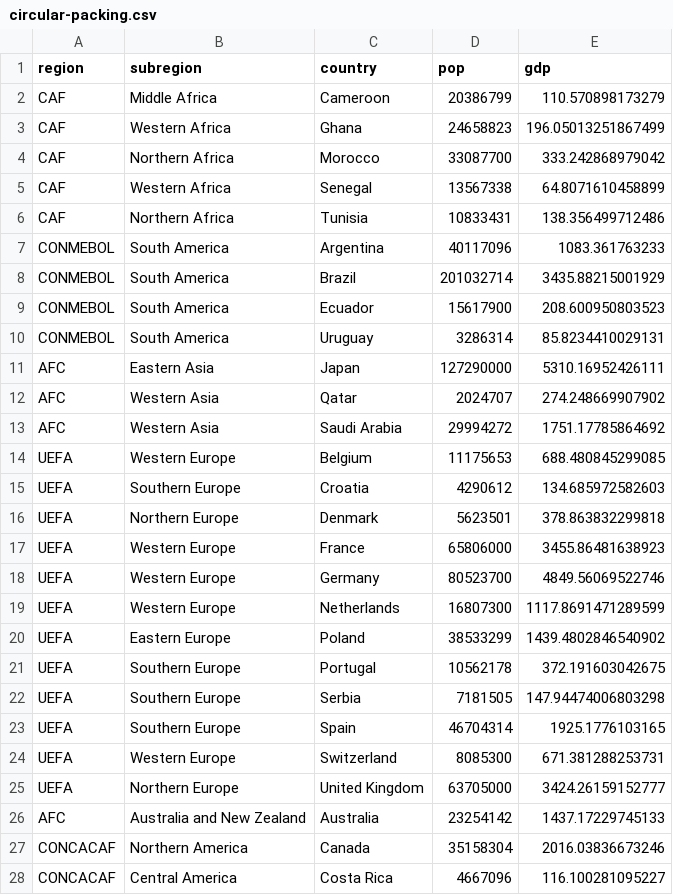
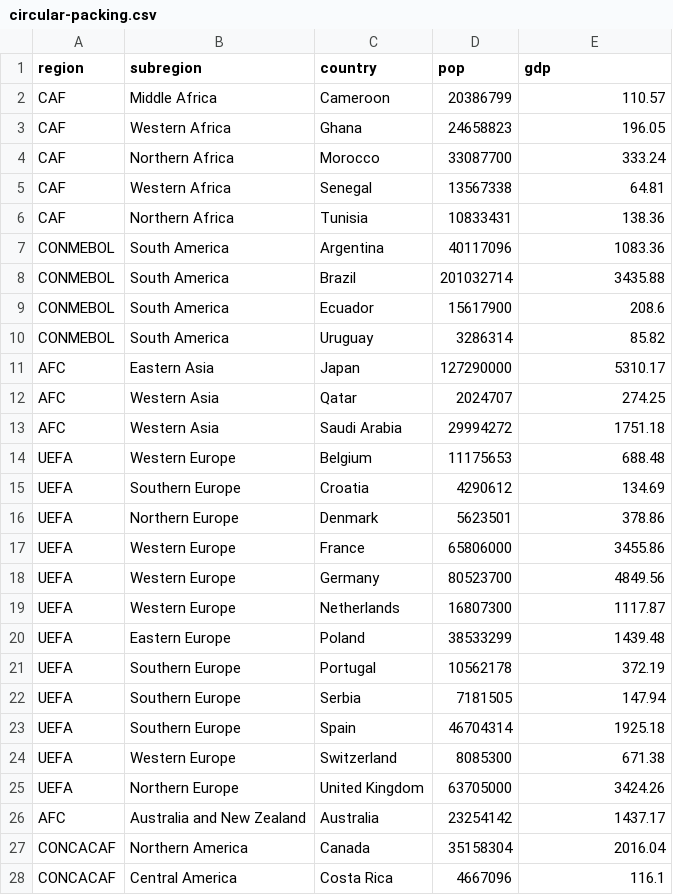
Before and after one commit to haziqfaiz-mmu/csv-for-d3, a CSV file: circular-packing.csv, drawn as a sheet; only a part is shown; the diff covers the shown part only.

Commit message:
gdp rounded

```diff
--- a/circular-packing.csv
+++ b/circular-packing.csv
@@ -1,28 +1,28 @@
 region,subregion,country,pop,gdp
-CAF,Middle Africa,Cameroon,20386799,110.570898173279
-CAF,Western Africa,Ghana,24658823,196.05013251867499
-CAF,Northern Africa,Morocco,33087700,333.242868979042
-CAF,Western Africa,Senegal,13567338,64.8071610458899
-CAF,Northern Africa,Tunisia,10833431,138.356499712486
-CONMEBOL,South America,Argentina,40117096,1083.361763233
-CONMEBOL,South America,Brazil,201032714,3435.88215001929
-CONMEBOL,South America,Ecuador,15617900,208.600950803523
-CONMEBOL,South America,Uruguay,3286314,85.8234410029131
-AFC,Eastern Asia,Japan,127290000,5310.16952426111
-AFC,Western Asia,Qatar,2024707,274.248669907902
-AFC,Western Asia,Saudi Arabia,29994272,1751.17785864692
-UEFA,Western Europe,Belgium,11175653,688.480845299085
-UEFA,Southern Europe,Croatia,4290612,134.685972582603
-UEFA,Northern Europe,Denmark,5623501,378.863832299818
-UEFA,Western Europe,France,65806000,3455.86481638923
-UEFA,Western Europe,Germany,80523700,4849.56069522746
-UEFA,Western Europe,Netherlands,16807300,1117.8691471289599
-UEFA,Eastern Europe,Poland,38533299,1439.4802846540902
-UEFA,Southern Europe,Portugal,10562178,372.191603042675
-UEFA,Southern Europe,Serbia,7181505,147.94474006803298
-UEFA,Southern Europe,Spain,46704314,1925.1776103165
-UEFA,Western Europe,Switzerland,8085300,671.381288253731
-UEFA,Northern Europe,United Kingdom,63705000,3424.26159152777
-AFC,Australia and New Zealand,Australia,23254142,1437.17229745133
-CONCACAF,Northern America,Canada,35158304,2016.03836673246
-CONCACAF,Central America,Costa Rica,4667096,116.100281095227
+CAF,Middle Africa,Cameroon,20386799,110.57
+CAF,Western Africa,Ghana,24658823,196.05
+CAF,Northern Africa,Morocco,33087700,333.24
+CAF,Western Africa,Senegal,13567338,64.81
+CAF,Northern Africa,Tunisia,10833431,138.36
+CONMEBOL,South America,Argentina,40117096,1083.36
+CONMEBOL,South America,Brazil,201032714,3435.88
+CONMEBOL,South America,Ecuador,15617900,208.6
+CONMEBOL,South America,Uruguay,3286314,85.82
+AFC,Eastern Asia,Japan,127290000,5310.17
+AFC,Western Asia,Qatar,2024707,274.25
+AFC,Western Asia,Saudi Arabia,29994272,1751.18
+UEFA,Western Europe,Belgium,11175653,688.48
+UEFA,Southern Europe,Croatia,4290612,134.69
+UEFA,Northern Europe,Denmark,5623501,378.86
+UEFA,Western Europe,France,65806000,3455.86
+UEFA,Western Europe,Germany,80523700,4849.56
+UEFA,Western Europe,Netherlands,16807300,1117.87
+UEFA,Eastern Europe,Poland,38533299,1439.48
+UEFA,Southern Europe,Portugal,10562178,372.19
+UEFA,Southern Europe,Serbia,7181505,147.94
+UEFA,Southern Europe,Spain,46704314,1925.18
+UEFA,Western Europe,Switzerland,8085300,671.38
+UEFA,Northern Europe,United Kingdom,63705000,3424.26
+AFC,Australia and New Zealand,Australia,23254142,1437.17
+CONCACAF,Northern America,Canada,35158304,2016.04
+CONCACAF,Central America,Costa Rica,4667096,116.1
```
Also changed, not shown: 2 edited cells elsewhere in this file.
